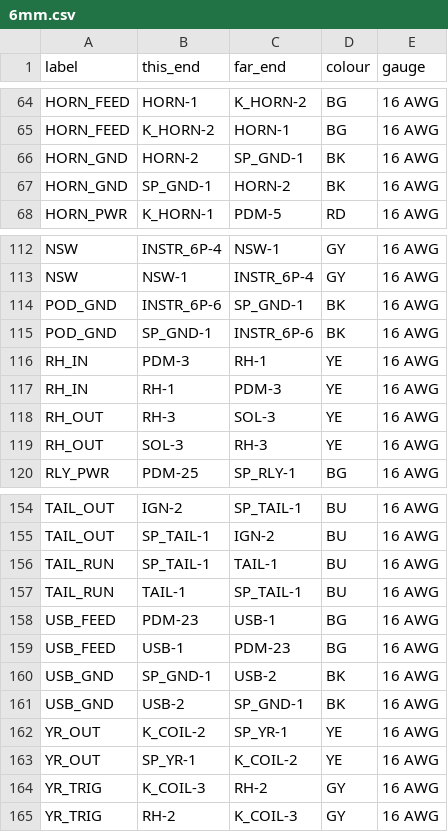
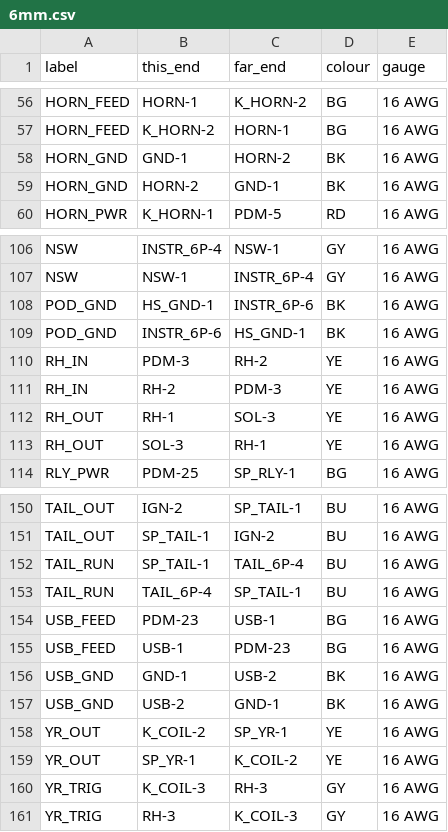
Before and after one commit to mkhnsn/kz305, a CSV file: docs/labels/6mm.csv, drawn as a sheet; only a part is shown, gaps mark what is left out; the diff covers the shown part only.

```diff
--- a/docs/labels/6mm.csv
+++ b/docs/labels/6mm.csv
@@ -65,4 +57,4 @@ HORN_FEED,HORN-1,K_HORN-2,BG,16 AWG
 HORN_FEED,K_HORN-2,HORN-1,BG,16 AWG
-HORN_GND,HORN-2,SP_GND-1,BK,16 AWG
-HORN_GND,SP_GND-1,HORN-2,BK,16 AWG
+HORN_GND,GND-1,HORN-2,BK,16 AWG
+HORN_GND,HORN-2,GND-1,BK,16 AWG
 HORN_PWR,K_HORN-1,PDM-5,RD,16 AWG
@@ -113,8 +107,8 @@ NSW,INSTR_6P-4,NSW-1,GY,16 AWG
 NSW,NSW-1,INSTR_6P-4,GY,16 AWG
-POD_GND,INSTR_6P-6,SP_GND-1,BK,16 AWG
-POD_GND,SP_GND-1,INSTR_6P-6,BK,16 AWG
-RH_IN,PDM-3,RH-1,YE,16 AWG
-RH_IN,RH-1,PDM-3,YE,16 AWG
-RH_OUT,RH-3,SOL-3,YE,16 AWG
-RH_OUT,SOL-3,RH-3,YE,16 AWG
+POD_GND,HS_GND-1,INSTR_6P-6,BK,16 AWG
+POD_GND,INSTR_6P-6,HS_GND-1,BK,16 AWG
+RH_IN,PDM-3,RH-2,YE,16 AWG
+RH_IN,RH-2,PDM-3,YE,16 AWG
+RH_OUT,RH-1,SOL-3,YE,16 AWG
+RH_OUT,SOL-3,RH-1,YE,16 AWG
 RLY_PWR,PDM-25,SP_RLY-1,BG,16 AWG
@@ -155,11 +151,11 @@ TAIL_OUT,IGN-2,SP_TAIL-1,BU,16 AWG
 TAIL_OUT,SP_TAIL-1,IGN-2,BU,16 AWG
-TAIL_RUN,SP_TAIL-1,TAIL-1,BU,16 AWG
-TAIL_RUN,TAIL-1,SP_TAIL-1,BU,16 AWG
+TAIL_RUN,SP_TAIL-1,TAIL_6P-4,BU,16 AWG
+TAIL_RUN,TAIL_6P-4,SP_TAIL-1,BU,16 AWG
 USB_FEED,PDM-23,USB-1,BG,16 AWG
 USB_FEED,USB-1,PDM-23,BG,16 AWG
-USB_GND,SP_GND-1,USB-2,BK,16 AWG
-USB_GND,USB-2,SP_GND-1,BK,16 AWG
+USB_GND,GND-1,USB-2,BK,16 AWG
+USB_GND,USB-2,GND-1,BK,16 AWG
 YR_OUT,K_COIL-2,SP_YR-1,YE,16 AWG
 YR_OUT,SP_YR-1,K_COIL-2,YE,16 AWG
-YR_TRIG,K_COIL-3,RH-2,GY,16 AWG
-YR_TRIG,RH-2,K_COIL-3,GY,16 AWG
+YR_TRIG,K_COIL-3,RH-3,GY,16 AWG
+YR_TRIG,RH-3,K_COIL-3,GY,16 AWG
```
Also changed, not shown: 5 added rows, 9 removed rows and 53 edited cells elsewhere in this file, docs/labels/19mm.csv, docs/labels/9mm.csv, 16 other files.
